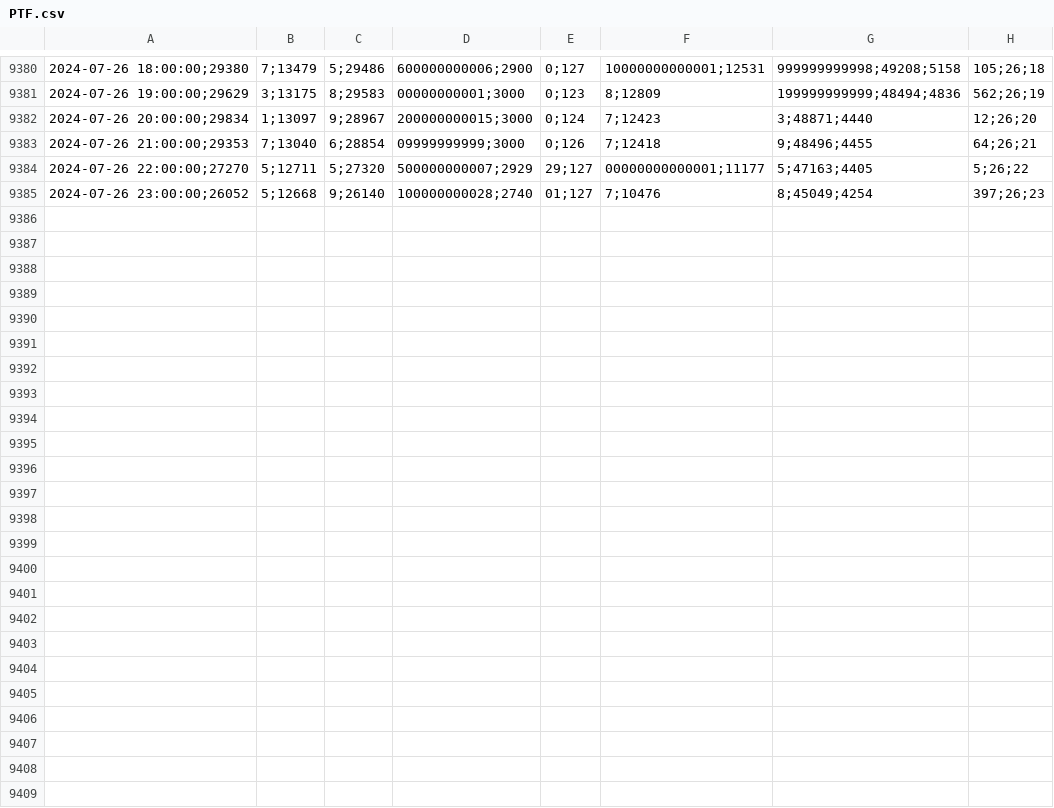
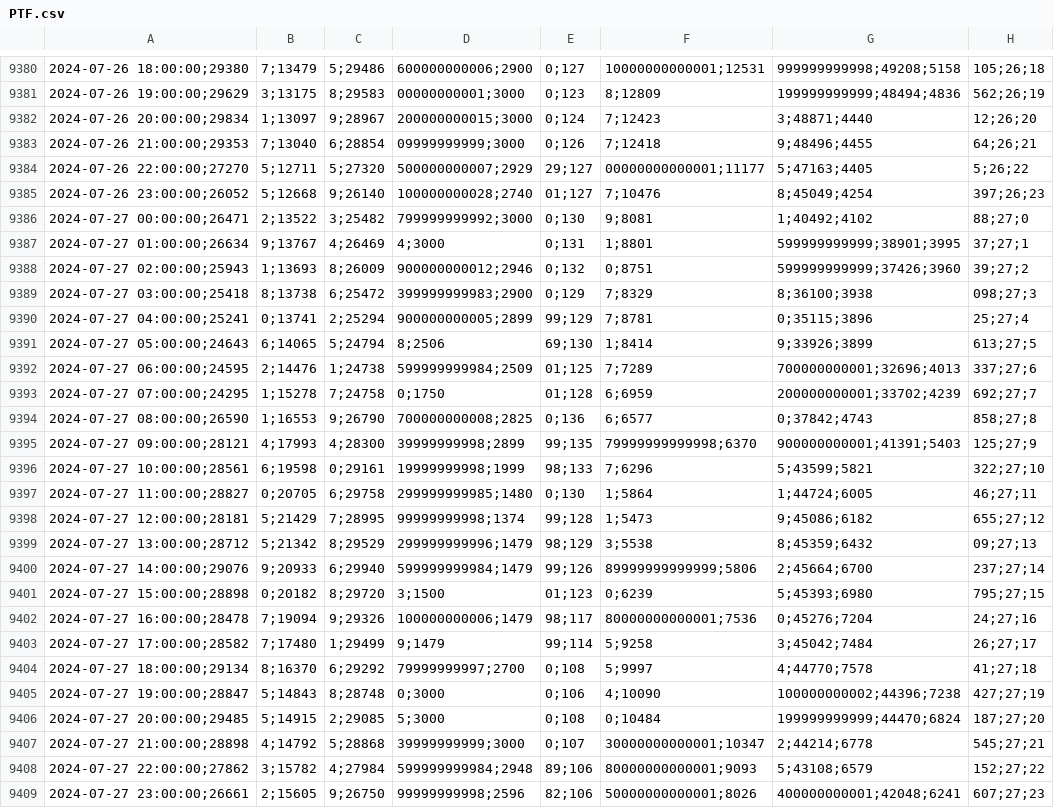
Before and after one commit to mbyarici/marketdata, a CSV file: PTF.csv, drawn as a sheet; only a part is shown, gaps mark what is left out; the diff names each change by its address in the sheet, - before the commit and + after, or states it on an @@ line.

Commit message:
update

```diff
--- a/PTF.csv
+++ b/PTF.csv
+row 9386: 2024-07-27 00:00:00;26471 | 2;13522 | 3;25482 | 799999999992;3000 | 0;130 | 9;8081 | 1;40492;4102 | 88;27;0
+row 9387: 2024-07-27 01:00:00;26634 | 9;13767 | 4;26469 | 4;3000 | 0;131 | 1;8801 | 599999999999;38901;3995 | 37;27;1
+row 9388: 2024-07-27 02:00:00;25943 | 1;13693 | 8;26009 | 900000000012;2946 | 0;132 | 0;8751 | 599999999999;37426;3960 | 39;27;2
+row 9389: 2024-07-27 03:00:00;25418 | 8;13738 | 6;25472 | 399999999983;2900 | 0;129 | 7;8329 | 8;36100;3938 | 098;27;3
+row 9390: 2024-07-27 04:00:00;25241 | 0;13741 | 2;25294 | 900000000005;2899 | 99;129 | 7;8781 | 0;35115;3896 | 25;27;4
+row 9391: 2024-07-27 05:00:00;24643 | 6;14065 | 5;24794 | 8;2506 | 69;130 | 1;8414 | 9;33926;3899 | 613;27;5
+row 9392: 2024-07-27 06:00:00;24595 | 2;14476 | 1;24738 | 599999999984;2509 | 01;125 | 7;7289 | 700000000001;32696;4013 | 337;27;6
+row 9393: 2024-07-27 07:00:00;24295 | 1;15278 | 7;24758 | 0;1750 | 01;128 | 6;6959 | 200000000001;33702;4239 | 692;27;7
+row 9394: 2024-07-27 08:00:00;26590 | 1;16553 | 9;26790 | 700000000008;2825 | 0;136 | 6;6577 | 0;37842;4743 | 858;27;8
+row 9395: 2024-07-27 09:00:00;28121 | 4;17993 | 4;28300 | 39999999998;2899 | 99;135 | 79999999999998;6370 | 900000000001;41391;5403 | 125;27;9
+row 9396: 2024-07-27 10:00:00;28561 | 6;19598 | 0;29161 | 19999999998;1999 | 98;133 | 7;6296 | 5;43599;5821 | 322;27;10
+row 9397: 2024-07-27 11:00:00;28827 | 0;20705 | 6;29758 | 299999999985;1480 | 0;130 | 1;5864 | 1;44724;6005 | 46;27;11
+row 9398: 2024-07-27 12:00:00;28181 | 5;21429 | 7;28995 | 99999999998;1374 | 99;128 | 1;5473 | 9;45086;6182 | 655;27;12
+row 9399: 2024-07-27 13:00:00;28712 | 5;21342 | 8;29529 | 299999999996;1479 | 98;129 | 3;5538 | 8;45359;6432 | 09;27;13
+row 9400: 2024-07-27 14:00:00;29076 | 9;20933 | 6;29940 | 599999999984;1479 | 99;126 | 89999999999999;5806 | 2;45664;6700 | 237;27;14
+row 9401: 2024-07-27 15:00:00;28898 | 0;20182 | 8;29720 | 3;1500 | 01;123 | 0;6239 | 5;45393;6980 | 795;27;15
+row 9402: 2024-07-27 16:00:00;28478 | 7;19094 | 9;29326 | 100000000006;1479 | 98;117 | 80000000000001;7536 | 0;45276;7204 | 24;27;16
+row 9403: 2024-07-27 17:00:00;28582 | 7;17480 | 1;29499 | 9;1479 | 99;114 | 5;9258 | 3;45042;7484 | 26;27;17
+row 9404: 2024-07-27 18:00:00;29134 | 8;16370 | 6;29292 | 79999999997;2700 | 0;108 | 5;9997 | 4;44770;7578 | 41;27;18
+row 9405: 2024-07-27 19:00:00;28847 | 5;14843 | 8;28748 | 0;3000 | 0;106 | 4;10090 | 100000000002;44396;7238 | 427;27;19
+row 9406: 2024-07-27 20:00:00;29485 | 5;14915 | 2;29085 | 5;3000 | 0;108 | 0;10484 | 199999999999;44470;6824 | 187;27;20
+row 9407: 2024-07-27 21:00:00;28898 | 4;14792 | 5;28868 | 39999999999;3000 | 0;107 | 30000000000001;10347 | 2;44214;6778 | 545;27;21
+row 9408: 2024-07-27 22:00:00;27862 | 3;15782 | 4;27984 | 599999999984;2948 | 89;106 | 80000000000001;9093 | 5;43108;6579 | 152;27;22
+row 9409: 2024-07-27 23:00:00;26661 | 2;15605 | 9;26750 | 99999999998;2596 | 82;106 | 50000000000001;8026 | 400000000001;42048;6241 | 607;27;23
```
